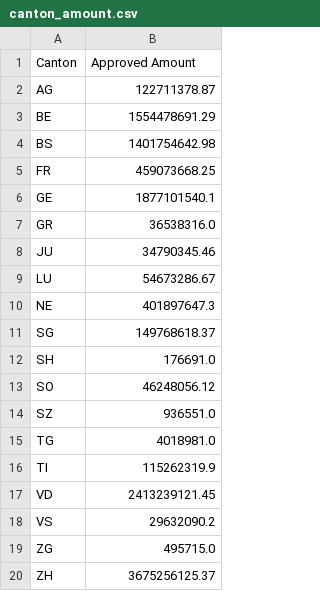
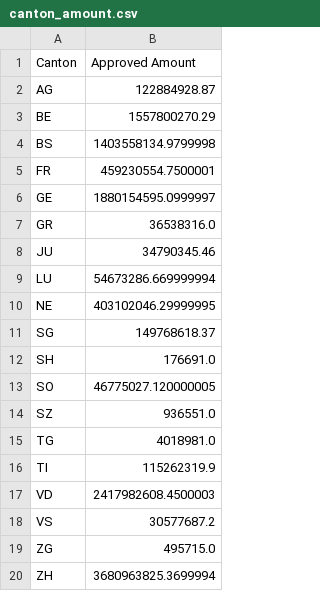
Before and after one commit to amirsh/ada-ana, a CSV file: HW3-notebooks/data/canton_amount.csv, drawn as a sheet.

```diff
--- a/HW3-notebooks/data/canton_amount.csv
+++ b/HW3-notebooks/data/canton_amount.csv
@@ -1,14 +1,14 @@
 Canton,Approved Amount
-AG,122711378.87
-BE,1554478691.29
-BS,1401754642.98
-FR,459073668.25
-GE,1877101540.1
+AG,122884928.87
+BE,1557800270.29
+BS,1403558134.9799998
+FR,459230554.7500001
+GE,1880154595.0999997
 GR,36538316.0
 JU,34790345.46
-LU,54673286.67
-NE,401897647.3
+LU,54673286.669999994
+NE,403102046.29999995
 SG,149768618.37
 SH,176691.0
-SO,46248056.12
+SO,46775027.120000005
 SZ,936551.0
@@ -16,5 +16,5 @@ TG,4018981.0
 TI,115262319.9
-VD,2413239121.45
-VS,29632090.2
+VD,2417982608.4500003
+VS,30577687.2
 ZG,495715.0
-ZH,3675256125.37
+ZH,3680963825.3699994
```
Also changed, not shown: 6 other files.
